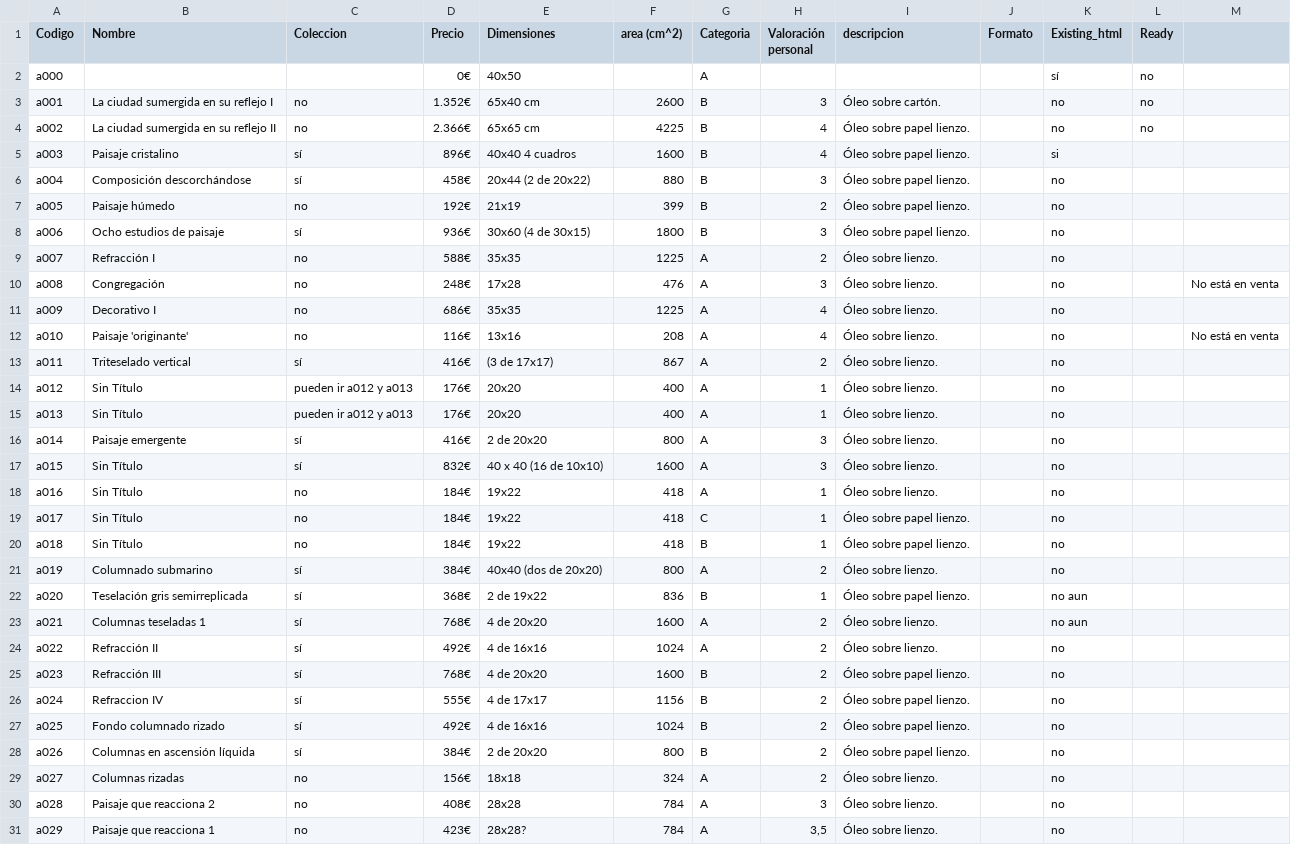
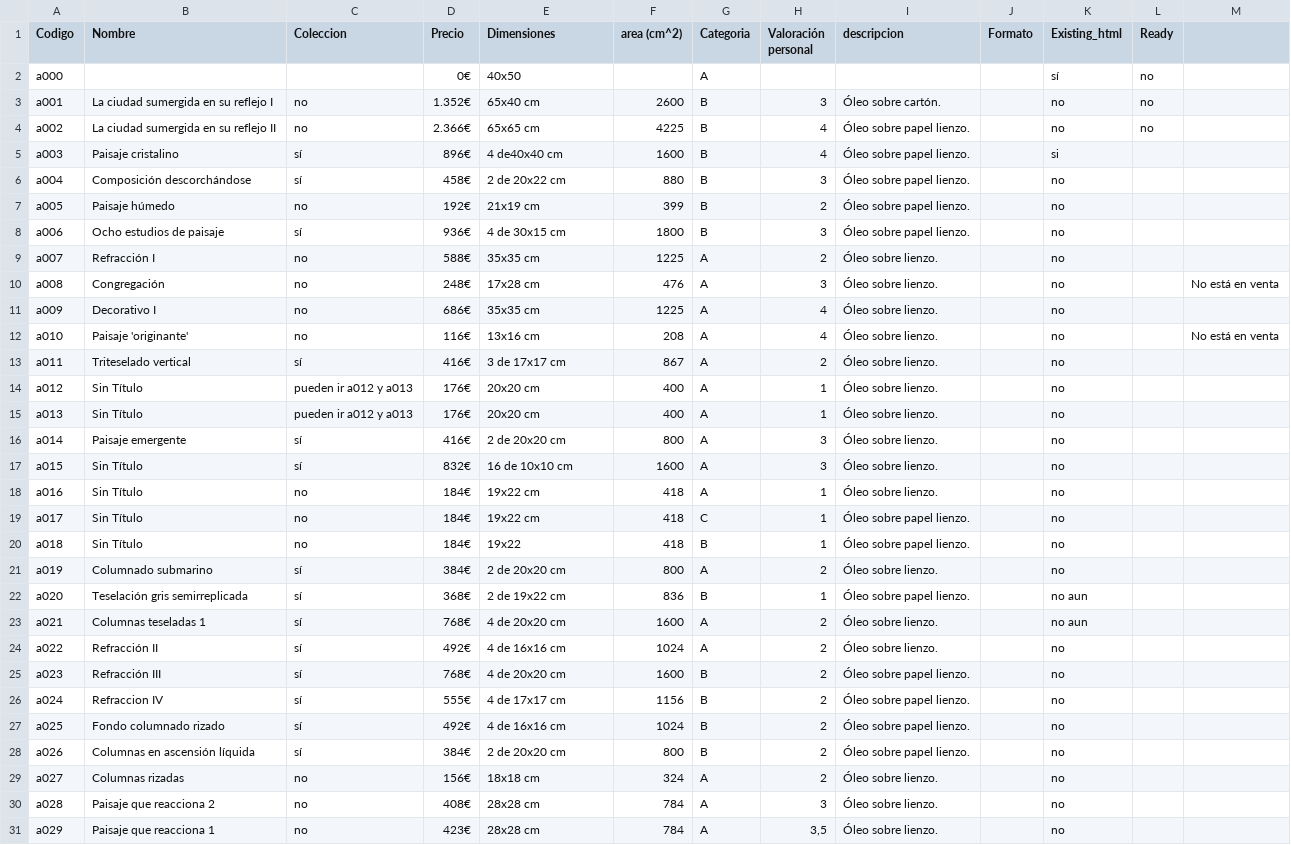
Before and after one commit to JuanMartinF/juanmartinrios.github.io, a CSV file: proyectos/proyectoA/catalogo_de_cuadrosA.csv, drawn as a sheet; only a part is shown; the diff covers the shown part only.

```diff
--- a/proyectos/proyectoA/catalogo_de_cuadrosA.csv
+++ b/proyectos/proyectoA/catalogo_de_cuadrosA.csv
@@ -4,28 +4,28 @@ a001,La ciudad sumergida en su reflejo I,no,1.352€,65x40 cm,2600,B,3,Óleo sob
 a002,La ciudad sumergida en su reflejo II,no,2.366€,65x65 cm,4225,B,4,Óleo sobre papel lienzo.,,no,no,
-a003,Paisaje cristalino,sí,896€,40x40 4 cuadros,1600,B,4,Óleo sobre papel lienzo.,,si,,
-a004,Composición descorchándose,sí,458€,20x44 (2 de 20x22),880,B,3,Óleo sobre papel lienzo.,,no,,
-a005,Paisaje húmedo,no,192€,21x19,399,B,2,Óleo sobre papel lienzo.,,no,,
-a006,Ocho estudios de paisaje,sí,936€,30x60 (4 de 30x15) ,1800,B,3,Óleo sobre papel lienzo.,,no,,
-a007,Refracción I,no,588€,35x35,1225,A,2,Óleo sobre lienzo.,,no,,
-a008,Congregación,no,248€,17x28,476,A,3,Óleo sobre lienzo.,,no,,No está en venta
-a009,Decorativo I,no,686€,35x35,1225,A,4,Óleo sobre lienzo.,,no,,
-a010,Paisaje 'originante',no,116€,13x16,208,A,4,Óleo sobre lienzo.,,no,,No está en venta
-a011,Triteselado vertical,sí,416€,(3 de 17x17),867,A,2,Óleo sobre lienzo.,,no,,
-a012,Sin Título,pueden ir a012 y a013,176€,20x20,400,A,1,Óleo sobre lienzo.,,no,,
-a013,Sin Título,pueden ir a012 y a013,176€,20x20,400,A,1,Óleo sobre lienzo.,,no,,
-a014,Paisaje emergente,sí,416€,2 de 20x20,800,A,3,Óleo sobre lienzo.,,no,,
-a015,Sin Título,sí,832€,40 x 40 (16 de 10x10),1600,A,3,Óleo sobre lienzo.,,no,,
-a016,Sin Título,no,184€,19x22,418,A,1,Óleo sobre lienzo.,,no,,
-a017,Sin Título,no,184€,19x22,418,C,1,Óleo sobre papel lienzo.,,no,,
+a003,Paisaje cristalino,sí,896€,4 de40x40 cm,1600,B,4,Óleo sobre papel lienzo.,,si,,
+a004,Composición descorchándose,sí,458€,2 de 20x22 cm,880,B,3,Óleo sobre papel lienzo.,,no,,
+a005,Paisaje húmedo,no,192€,21x19 cm,399,B,2,Óleo sobre papel lienzo.,,no,,
+a006,Ocho estudios de paisaje,sí,936€,4 de 30x15 cm,1800,B,3,Óleo sobre papel lienzo.,,no,,
+a007,Refracción I,no,588€,35x35 cm,1225,A,2,Óleo sobre lienzo.,,no,,
+a008,Congregación,no,248€,17x28 cm,476,A,3,Óleo sobre lienzo.,,no,,No está en venta
+a009,Decorativo I,no,686€,35x35 cm,1225,A,4,Óleo sobre lienzo.,,no,,
+a010,Paisaje 'originante',no,116€,13x16 cm,208,A,4,Óleo sobre lienzo.,,no,,No está en venta
+a011,Triteselado vertical,sí,416€,3 de 17x17 cm,867,A,2,Óleo sobre lienzo.,,no,,
+a012,Sin Título,pueden ir a012 y a013,176€,20x20 cm,400,A,1,Óleo sobre lienzo.,,no,,
+a013,Sin Título,pueden ir a012 y a013,176€,20x20 cm,400,A,1,Óleo sobre lienzo.,,no,,
+a014,Paisaje emergente,sí,416€,2 de 20x20 cm,800,A,3,Óleo sobre lienzo.,,no,,
+a015,Sin Título,sí,832€,16 de 10x10 cm,1600,A,3,Óleo sobre lienzo.,,no,,
+a016,Sin Título,no,184€,19x22 cm,418,A,1,Óleo sobre lienzo.,,no,,
+a017,Sin Título,no,184€,19x22 cm,418,C,1,Óleo sobre papel lienzo.,,no,,
 a018,Sin Título,no,184€,19x22,418,B,1,Óleo sobre papel lienzo.,,no,,
-a019,Columnado submarino,sí,384€,40x40 (dos de 20x20),800,A,2,Óleo sobre lienzo.,,no,,
-a020,Teselación gris semirreplicada,sí,368€,2 de 19x22,836,B,1,Óleo sobre papel lienzo.,,no aun,,
-a021,Columnas teseladas 1,sí,768€,4 de 20x20,1600,A,2,Óleo sobre lienzo.,,no aun,,
-a022,Refracción II,sí,492€,4 de 16x16,1024,A,2,Óleo sobre lienzo.,,no,,
-a023,Refracción III,sí,768€,4 de 20x20,1600,B,2,Óleo sobre papel lienzo.,,no,,
-a024,Refraccion IV,sí,555€,4 de 17x17,1156,B,2,Óleo sobre papel lienzo.,,no,,
-a025,Fondo columnado rizado,sí,492€,4 de 16x16,1024,B,2,Óleo sobre papel lienzo.,,no,,
-a026,Columnas en ascensión líquida,sí,384€,2 de 20x20,800,B,2,Óleo sobre papel lienzo.,,no,,
-a027,Columnas rizadas,no,156€,18x18,324,A,2,Óleo sobre lienzo.,,no,,
-a028,Paisaje que reacciona 2,no,408€,28x28,784,A,3,Óleo sobre lienzo.,,no,,
-a029,Paisaje que reacciona 1,no,423€,28x28?,784,A,"3,5",Óleo sobre lienzo.,,no,,
+a019,Columnado submarino,sí,384€,2 de 20x20 cm,800,A,2,Óleo sobre lienzo.,,no,,
+a020,Teselación gris semirreplicada,sí,368€,2 de 19x22 cm,836,B,1,Óleo sobre papel lienzo.,,no aun,,
+a021,Columnas teseladas 1,sí,768€,4 de 20x20 cm,1600,A,2,Óleo sobre lienzo.,,no aun,,
+a022,Refracción II,sí,492€,4 de 16x16 cm,1024,A,2,Óleo sobre lienzo.,,no,,
+a023,Refracción III,sí,768€,4 de 20x20 cm,1600,B,2,Óleo sobre papel lienzo.,,no,,
+a024,Refraccion IV,sí,555€,4 de 17x17 cm,1156,B,2,Óleo sobre papel lienzo.,,no,,
+a025,Fondo columnado rizado,sí,492€,4 de 16x16 cm,1024,B,2,Óleo sobre papel lienzo.,,no,,
+a026,Columnas en ascensión líquida,sí,384€,2 de 20x20 cm,800,B,2,Óleo sobre papel lienzo.,,no,,
+a027,Columnas rizadas,no,156€,18x18 cm,324,A,2,Óleo sobre lienzo.,,no,,
+a028,Paisaje que reacciona 2,no,408€,28x28 cm,784,A,3,Óleo sobre lienzo.,,no,,
+a029,Paisaje que reacciona 1,no,423€,28x28 cm,784,A,"3,5",Óleo sobre lienzo.,,no,,
```
Also changed, not shown: 42 edited cells elsewhere in this file, 58 other files.
